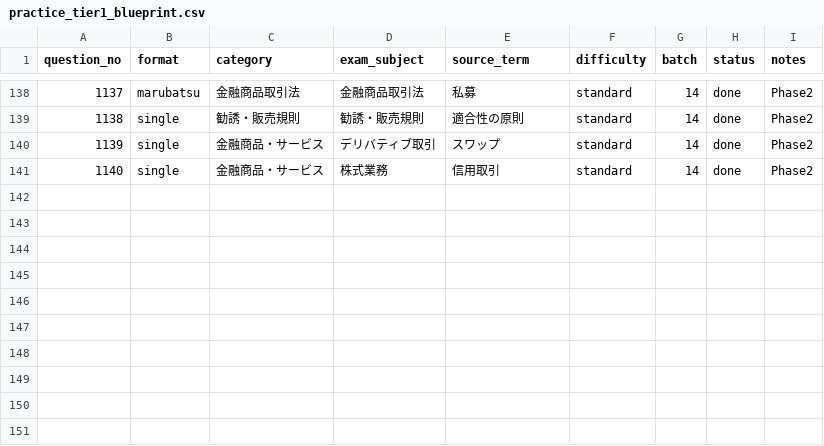
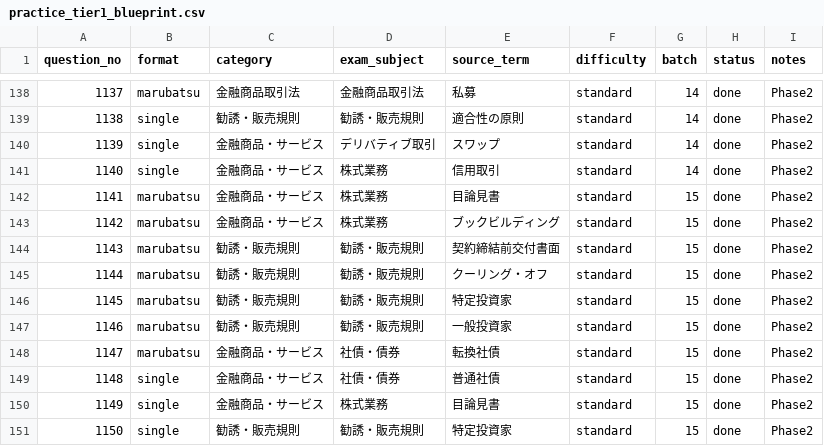
Before and after one commit to takkenshiken2026-sudo/gaimuin-master.jp, a CSV file: data/practice_tier1_blueprint.csv, drawn as a sheet; only a part is shown, gaps mark what is left out.

```diff
--- a/data/practice_tier1_blueprint.csv
+++ b/data/practice_tier1_blueprint.csv
@@ -141 +141,11 @@ question_no,format,category,exam_subject,source_term,difficulty,batch,status,not
 1140,single,金融商品・サービス,株式業務,信用取引,standard,14,done,Phase2
+1141,marubatsu,金融商品・サービス,株式業務,目論見書,standard,15,done,Phase2
+1142,marubatsu,金融商品・サービス,株式業務,ブックビルディング,standard,15,done,Phase2
+1143,marubatsu,勧誘・販売規則,勧誘・販売規則,契約締結前交付書面,standard,15,done,Phase2
+1144,marubatsu,勧誘・販売規則,勧誘・販売規則,クーリング・オフ,standard,15,done,Phase2
+1145,marubatsu,勧誘・販売規則,勧誘・販売規則,特定投資家,standard,15,done,Phase2
+1146,marubatsu,勧誘・販売規則,勧誘・販売規則,一般投資家,standard,15,done,Phase2
+1147,marubatsu,金融商品・サービス,社債・債券,転換社債,standard,15,done,Phase2
+1148,single,金融商品・サービス,社債・債券,普通社債,standard,15,done,Phase2
+1149,single,金融商品・サービス,株式業務,目論見書,standard,15,done,Phase2
+1150,single,勧誘・販売規則,勧誘・販売規則,特定投資家,standard,15,done,Phase2
```
Also changed, not shown: 16 other files.
